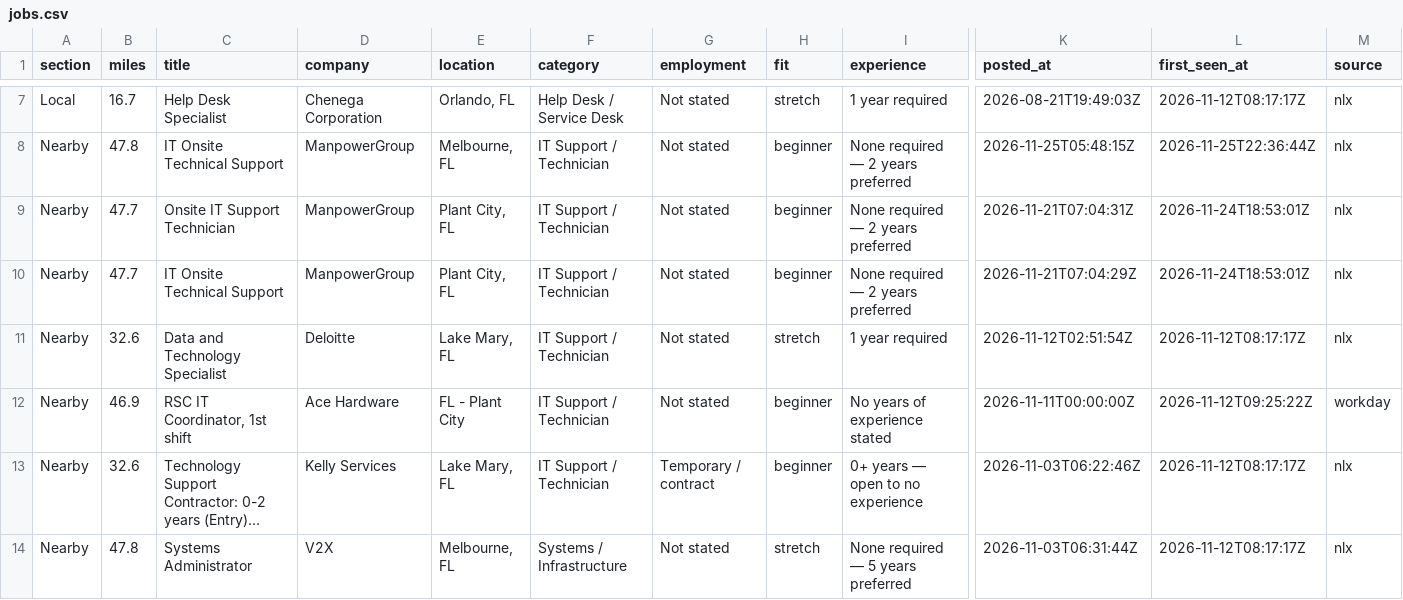
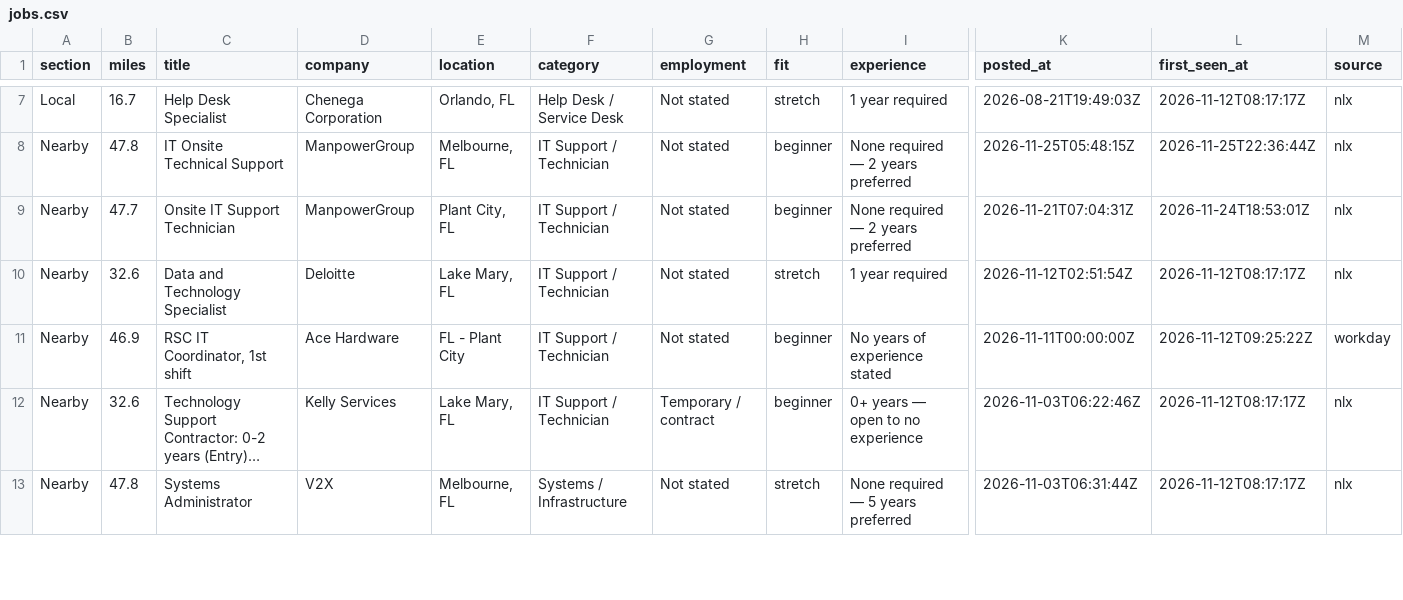
Before and after one commit to EN-Ignoto/IT-Searcher, a CSV file: data/jobs.csv, drawn as a sheet; only a part is shown, gaps mark what is left out; long unchanged cells end in …; rows hold the shown columns only; the diff names each change by its address in the sheet, - before the commit and + after, or states it on an @@ line.

```diff
--- a/data/jobs.csv
+++ b/data/jobs.csv
-row 10: Nearby | 47.7 | IT Onsite Technical Support | ManpowerGroup | Plant City, FL | IT Support / Technician | Not stated | beginner | None required — 2 years preferred | 2026-11-21T07:04:29Z | 2026-11-24T18:53:01Z | nlx
```
Also changed, not shown: docs/jobs.csv, 11 other files.
